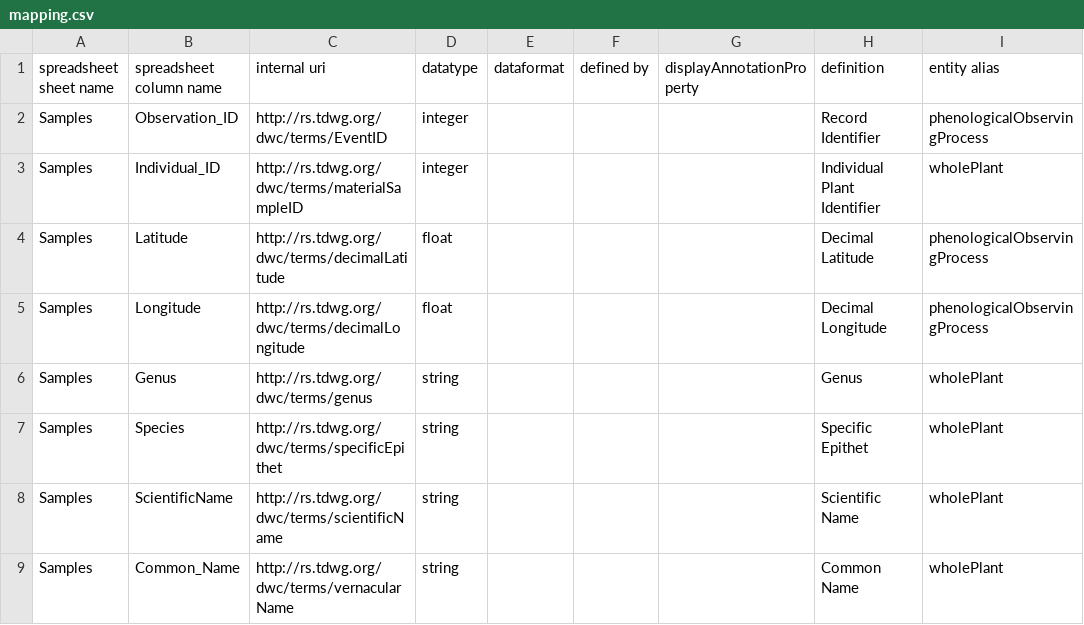
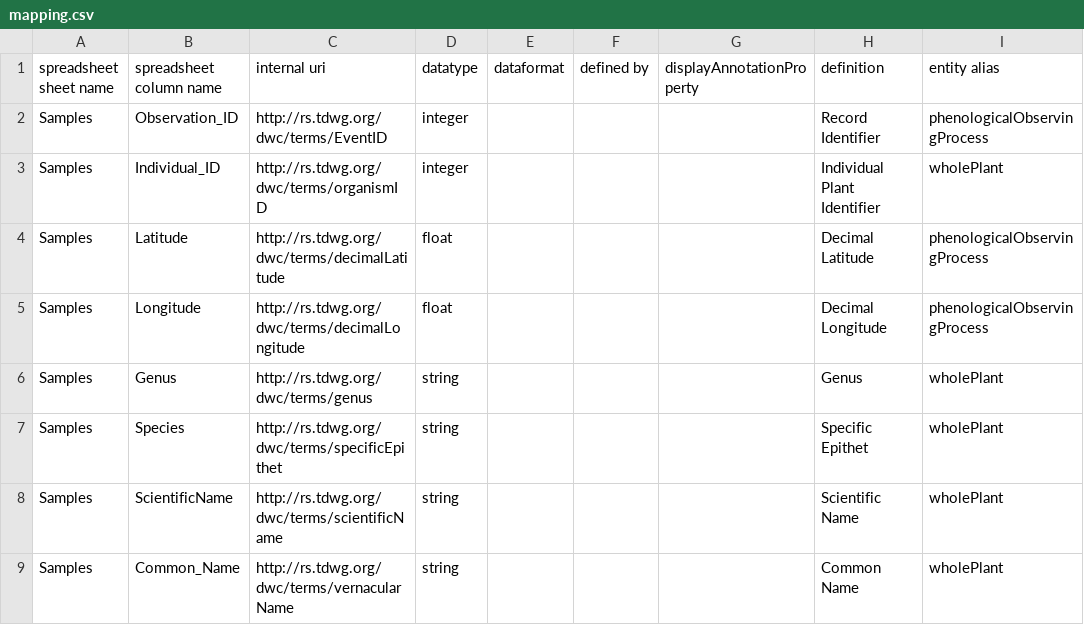
Before and after one commit to edenny/pheno_paper, a CSV file: npn/config/mapping.csv, drawn as a sheet; only a part is shown; the diff names each change by its address in the sheet, - before the commit and + after, or states it on an @@ line.

Commit message:
changing materialSampleID annotation property for whole plants to organismID annotation property

```diff
--- a/npn/config/mapping.csv
+++ b/npn/config/mapping.csv
-C3 (internal uri): http://rs.tdwg.org/dwc/terms/materialSampleID
+C3 (internal uri): http://rs.tdwg.org/dwc/terms/organismID
```
Also changed, not shown: 1 other file.
